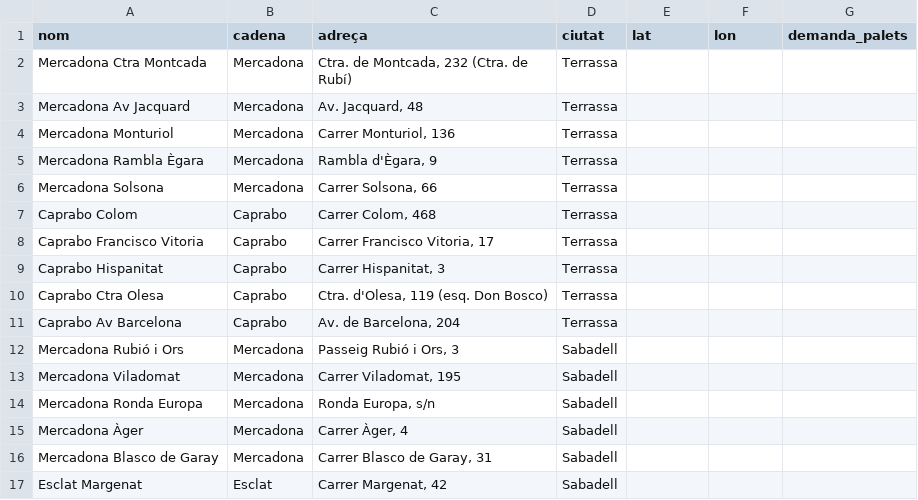
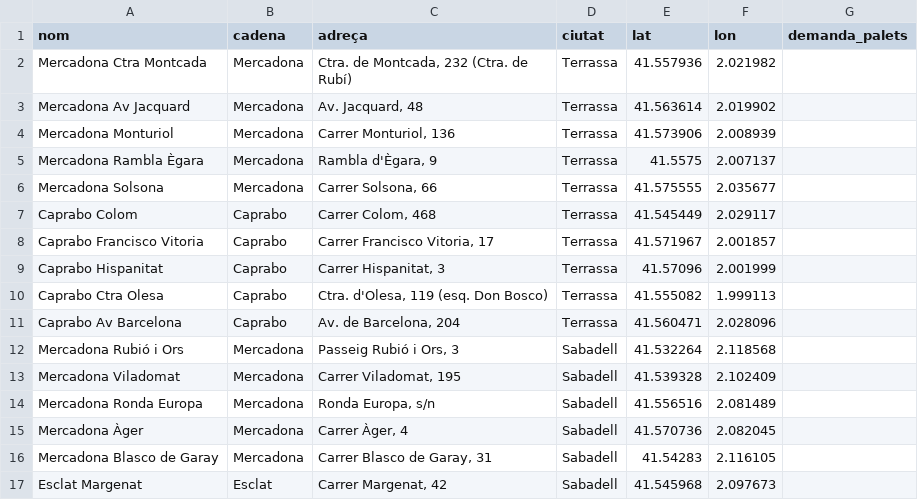
Before and after one commit to bielcastellon/tfg-vrp-supermercats, a CSV file: data/supermercats.csv, drawn as a sheet; only a part is shown; the diff covers the shown part only.

Commit message:
Geocodificar les 23 botigues i el magatzem (lat/lon via Nominatim)

```diff
--- a/data/supermercats.csv
+++ b/data/supermercats.csv
@@ -1,17 +1,17 @@
 nom,cadena,adreça,ciutat,lat,lon,demanda_palets
-Mercadona Ctra Montcada,Mercadona,"Ctra. de Montcada, 232 (Ctra. de Rubí)",Terrassa,,,
-Mercadona Av Jacquard,Mercadona,"Av. Jacquard, 48",Terrassa,,,
-Mercadona Monturiol,Mercadona,"Carrer Monturiol, 136",Terrassa,,,
-Mercadona Rambla Ègara,Mercadona,"Rambla d'Ègara, 9",Terrassa,,,
-Mercadona Solsona,Mercadona,"Carrer Solsona, 66",Terrassa,,,
-Caprabo Colom,Caprabo,"Carrer Colom, 468",Terrassa,,,
-Caprabo Francisco Vitoria,Caprabo,"Carrer Francisco Vitoria, 17",Terrassa,,,
-Caprabo Hispanitat,Caprabo,"Carrer Hispanitat, 3",Terrassa,,,
-Caprabo Ctra Olesa,Caprabo,"Ctra. d'Olesa, 119 (esq. Don Bosco)",Terrassa,,,
-Caprabo Av Barcelona,Caprabo,"Av. de Barcelona, 204",Terrassa,,,
-Mercadona Rubió i Ors,Mercadona,"Passeig Rubió i Ors, 3",Sabadell,,,
-Mercadona Viladomat,Mercadona,"Carrer Viladomat, 195",Sabadell,,,
-Mercadona Ronda Europa,Mercadona,"Ronda Europa, s/n",Sabadell,,,
-Mercadona Àger,Mercadona,"Carrer Àger, 4",Sabadell,,,
-Mercadona Blasco de Garay,Mercadona,"Carrer Blasco de Garay, 31",Sabadell,,,
-Esclat Margenat,Esclat,"Carrer Margenat, 42",Sabadell,,,
+Mercadona Ctra Montcada,Mercadona,"Ctra. de Montcada, 232 (Ctra. de Rubí)",Terrassa,41.557936,2.021982,
+Mercadona Av Jacquard,Mercadona,"Av. Jacquard, 48",Terrassa,41.563614,2.019902,
+Mercadona Monturiol,Mercadona,"Carrer Monturiol, 136",Terrassa,41.573906,2.008939,
+Mercadona Rambla Ègara,Mercadona,"Rambla d'Ègara, 9",Terrassa,41.5575,2.007137,
+Mercadona Solsona,Mercadona,"Carrer Solsona, 66",Terrassa,41.575555,2.035677,
+Caprabo Colom,Caprabo,"Carrer Colom, 468",Terrassa,41.545449,2.029117,
+Caprabo Francisco Vitoria,Caprabo,"Carrer Francisco Vitoria, 17",Terrassa,41.571967,2.001857,
+Caprabo Hispanitat,Caprabo,"Carrer Hispanitat, 3",Terrassa,41.57096,2.001999,
+Caprabo Ctra Olesa,Caprabo,"Ctra. d'Olesa, 119 (esq. Don Bosco)",Terrassa,41.555082,1.999113,
+Caprabo Av Barcelona,Caprabo,"Av. de Barcelona, 204",Terrassa,41.560471,2.028096,
+Mercadona Rubió i Ors,Mercadona,"Passeig Rubió i Ors, 3",Sabadell,41.532264,2.118568,
+Mercadona Viladomat,Mercadona,"Carrer Viladomat, 195",Sabadell,41.539328,2.102409,
+Mercadona Ronda Europa,Mercadona,"Ronda Europa, s/n",Sabadell,41.556516,2.081489,
+Mercadona Àger,Mercadona,"Carrer Àger, 4",Sabadell,41.570736,2.082045,
+Mercadona Blasco de Garay,Mercadona,"Carrer Blasco de Garay, 31",Sabadell,41.54283,2.116105,
+Esclat Margenat,Esclat,"Carrer Margenat, 42",Sabadell,41.545968,2.097673,
```
Also changed, not shown: 16 edited cells elsewhere in this file.
